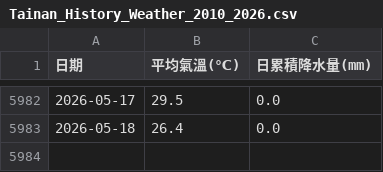
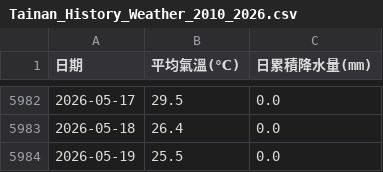
Before and after one commit to yuchen931107/Dengue, a CSV file: Tainan_History_Weather_2010_2026.csv, drawn as a sheet; only a part is shown, gaps mark what is left out.

```diff
--- a/Tainan_History_Weather_2010_2026.csv
+++ b/Tainan_History_Weather_2010_2026.csv
@@ -5983 +5983,2 @@
 2026-05-18,26.4,0.0
+2026-05-19,25.5,0.0
```
Also changed, not shown: 1 other file.
